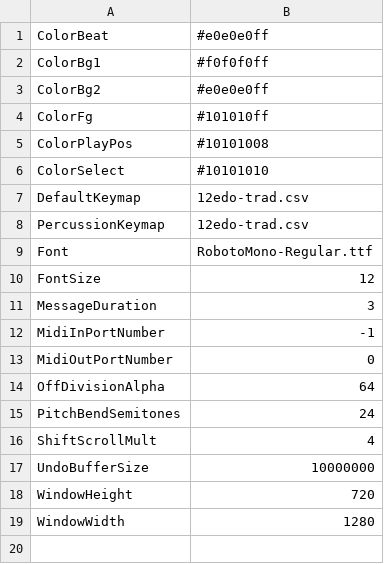
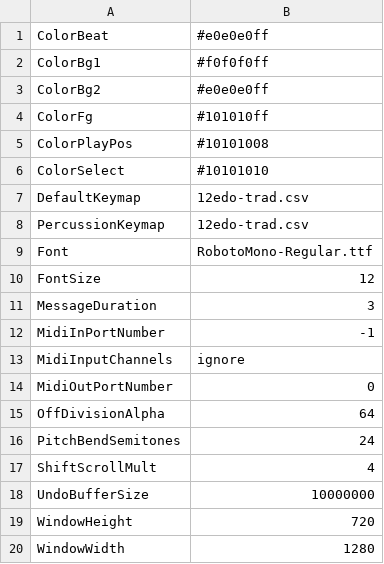
Before and after one commit to jangler/faunatone, a CSV file: faunatone/config/settings.csv, drawn as a sheet.

Commit message:
Add MidiInputChannels setting

```diff
--- a/faunatone/config/settings.csv
+++ b/faunatone/config/settings.csv
@@ -12,2 +12,3 @@ MessageDuration, 3
 MidiInPortNumber, -1
+MidiInputChannels, ignore
 MidiOutPortNumber, 0
```
Also changed, not shown: 4 other files.
